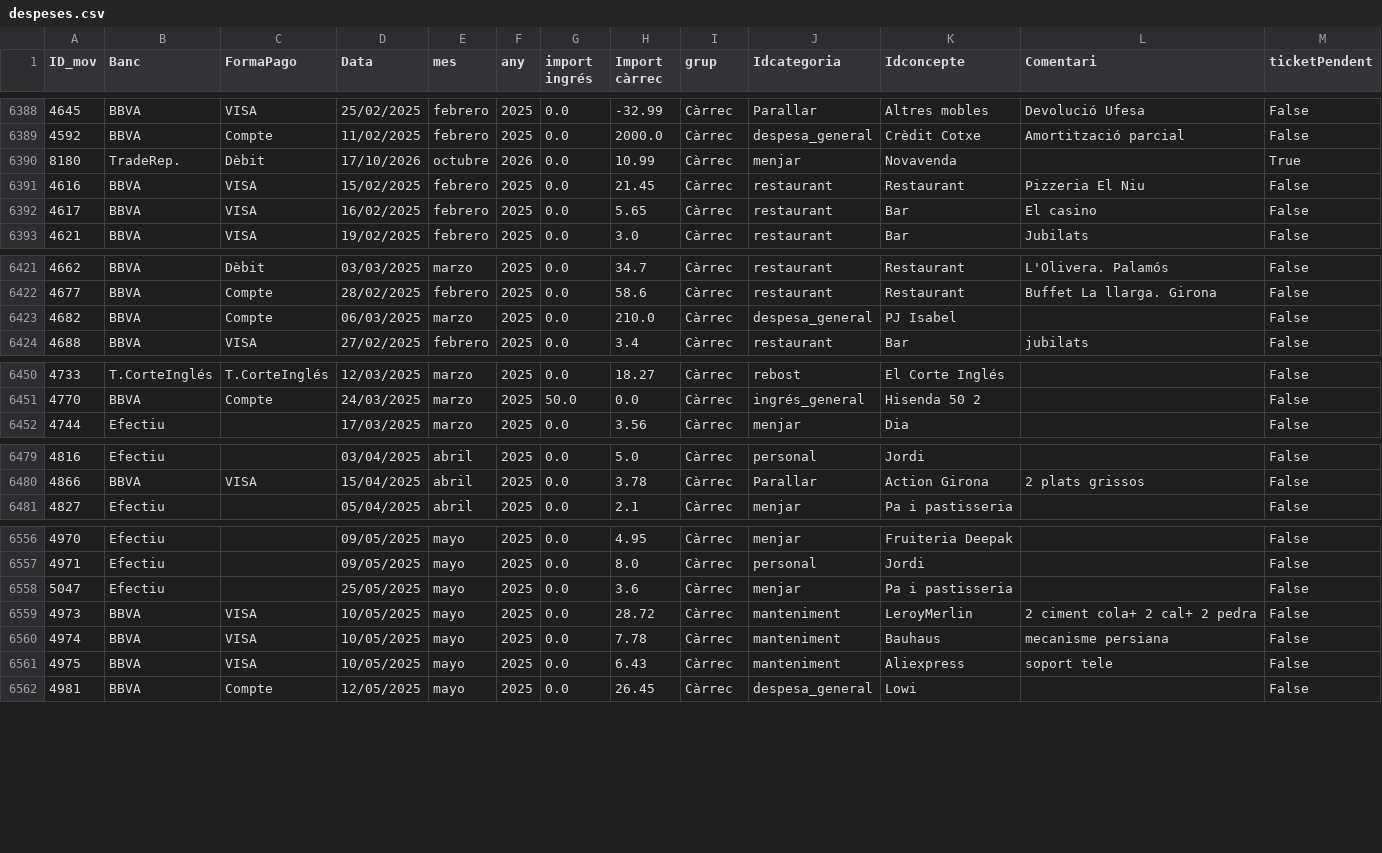
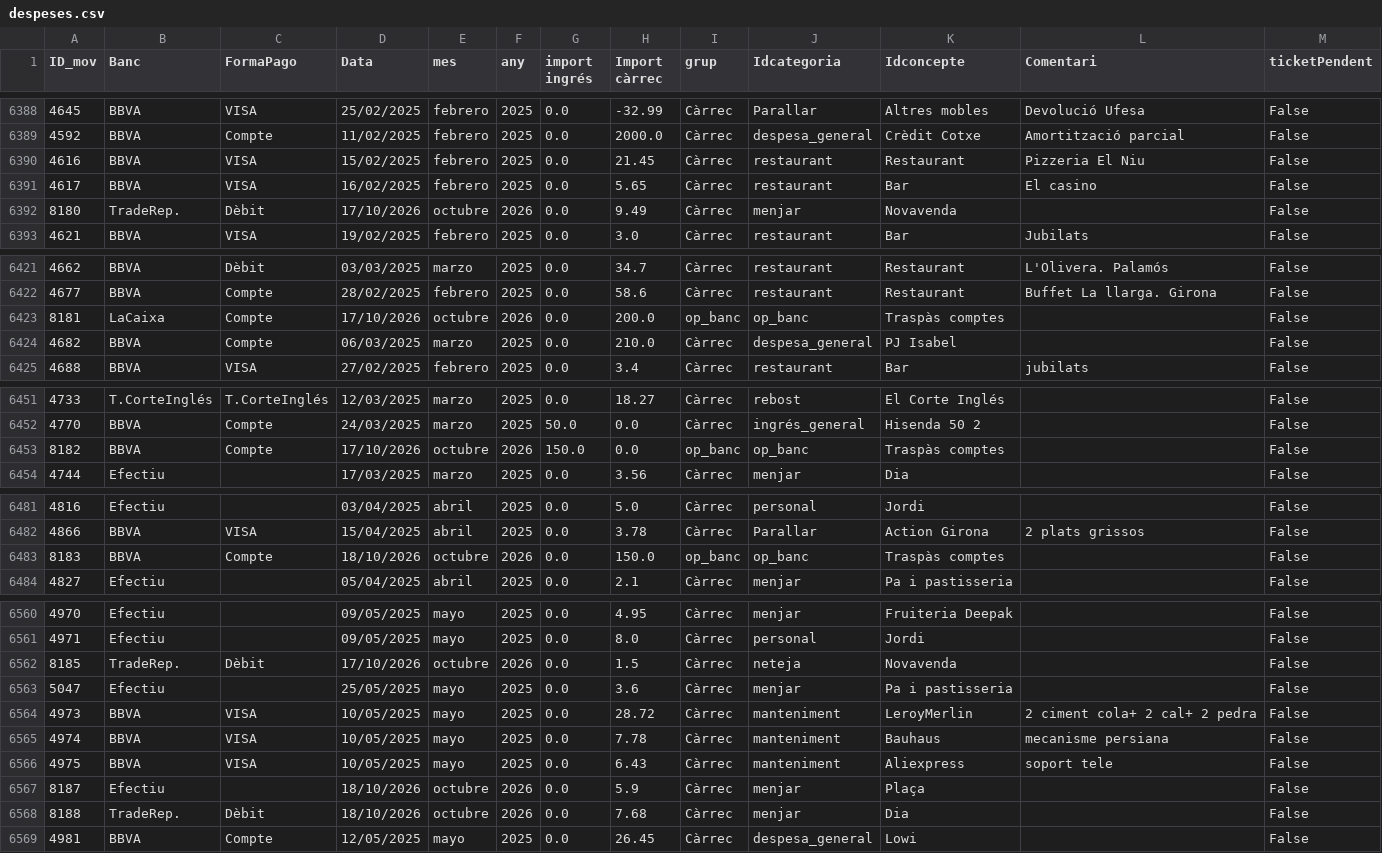
Before and after one commit to enricxic/dashboard-despeses, a CSV file: csv/despeses.csv, drawn as a sheet; only a part is shown, gaps mark what is left out; the diff covers the shown part only.

```diff
--- a/csv/despeses.csv
+++ b/csv/despeses.csv
@@ -6390,5 +6390,5 @@ ID_mov;Banc;FormaPago;Data;mes;any;import ingrés;Import càrrec;grup;Idcategori
 4592;BBVA;Compte;11/02/2025;febrero;2025;0.0;2000.0;Càrrec;despesa_general;Crèdit Cotxe;Amortització parcial;False
-8180;TradeRep.;Dèbit;17/10/2026;octubre;2026;0.0;10.99;Càrrec;menjar;Novavenda;;True
 4616;BBVA;VISA;15/02/2025;febrero;2025;0.0;21.45;Càrrec;restaurant;Restaurant;Pizzeria El Niu;False
 4617;BBVA;VISA;16/02/2025;febrero;2025;0.0;5.65;Càrrec;restaurant;Bar;El casino;False
+8180;TradeRep.;Dèbit;17/10/2026;octubre;2026;0.0;9.49;Càrrec;menjar;Novavenda;;False
 4621;BBVA;VISA;19/02/2025;febrero;2025;0.0;3.0;Càrrec;restaurant;Bar;Jubilats;False
@@ -6423,2 +6423,3 @@ ID_mov;Banc;FormaPago;Data;mes;any;import ingrés;Import càrrec;grup;Idcategori
 4677;BBVA;Compte;28/02/2025;febrero;2025;0.0;58.6;Càrrec;restaurant;Restaurant;Buffet La llarga. Girona;False
+8181;LaCaixa;Compte;17/10/2026;octubre;2026;0.0;200.0;op_banc;op_banc;Traspàs comptes;;False
 4682;BBVA;Compte;06/03/2025;marzo;2025;0.0;210.0;Càrrec;despesa_general;PJ Isabel;;False
@@ -6452,2 +6453,3 @@ ID_mov;Banc;FormaPago;Data;mes;any;import ingrés;Import càrrec;grup;Idcategori
 4770;BBVA;Compte;24/03/2025;marzo;2025;50.0;0.0;Càrrec;ingrés_general;Hisenda 50 2;;False
+8182;BBVA;Compte;17/10/2026;octubre;2026;150.0;0.0;op_banc;op_banc;Traspàs comptes;;False
 4744;Efectiu;;17/03/2025;marzo;2025;0.0;3.56;Càrrec;menjar;Dia;;False
@@ -6481,2 +6483,3 @@ ID_mov;Banc;FormaPago;Data;mes;any;import ingrés;Import càrrec;grup;Idcategori
 4866;BBVA;VISA;15/04/2025;abril;2025;0.0;3.78;Càrrec;Parallar;Action Girona;2 plats grissos;False
+8183;BBVA;Compte;18/10/2026;octubre;2026;0.0;150.0;op_banc;op_banc;Traspàs comptes;;False
 4827;Efectiu;;05/04/2025;abril;2025;0.0;2.1;Càrrec;menjar;Pa i pastisseria;;False
@@ -6558,2 +6562,3 @@ ID_mov;Banc;FormaPago;Data;mes;any;import ingrés;Import càrrec;grup;Idcategori
 4971;Efectiu;;09/05/2025;mayo;2025;0.0;8.0;Càrrec;personal;Jordi;;False
+8185;TradeRep.;Dèbit;17/10/2026;octubre;2026;0.0;1.5;Càrrec;neteja;Novavenda;;False
 5047;Efectiu;;25/05/2025;mayo;2025;0.0;3.6;Càrrec;menjar;Pa i pastisseria;;False
@@ -6562,2 +6567,4 @@ ID_mov;Banc;FormaPago;Data;mes;any;import ingrés;Import càrrec;grup;Idcategori
 4975;BBVA;VISA;10/05/2025;mayo;2025;0.0;6.43;Càrrec;manteniment;Aliexpress;soport tele;False
+8187;Efectiu;;18/10/2026;octubre;2026;0.0;5.9;Càrrec;menjar;Plaça;;False
+8188;TradeRep.;Dèbit;18/10/2026;octubre;2026;0.0;7.68;Càrrec;menjar;Dia;;False
 4981;BBVA;Compte;12/05/2025;mayo;2025;0.0;26.45;Càrrec;despesa_general;Lowi;;False
```
Also changed, not shown: 2 added rows elsewhere in this file, csv/compresSuper.csv, 9 other files.
